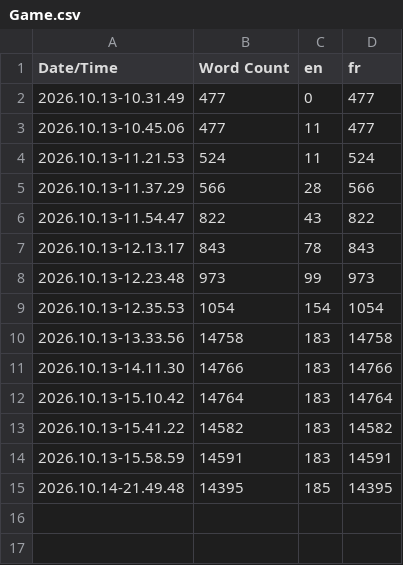
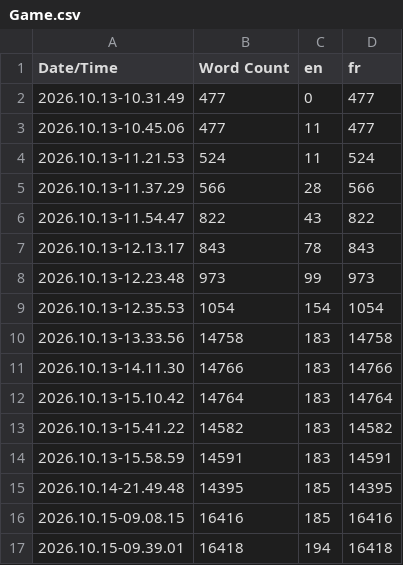
Before and after one commit to PhilippeMartin1964/GrimrockPrototype, a CSV file: Content/Localization/Game/Game.csv, drawn as a sheet.

```diff
--- a/Content/Localization/Game/Game.csv
+++ b/Content/Localization/Game/Game.csv
@@ -15 +15,3 @@ Date/Time,Word Count,en,fr
 2026.10.14-21.49.48,14395,185,14395
+2026.10.15-09.08.15,16416,185,16416
+2026.10.15-09.39.01,16418,194,16418
```
Also changed, not shown: Localization/Source/UI.csv, 10 other files.
